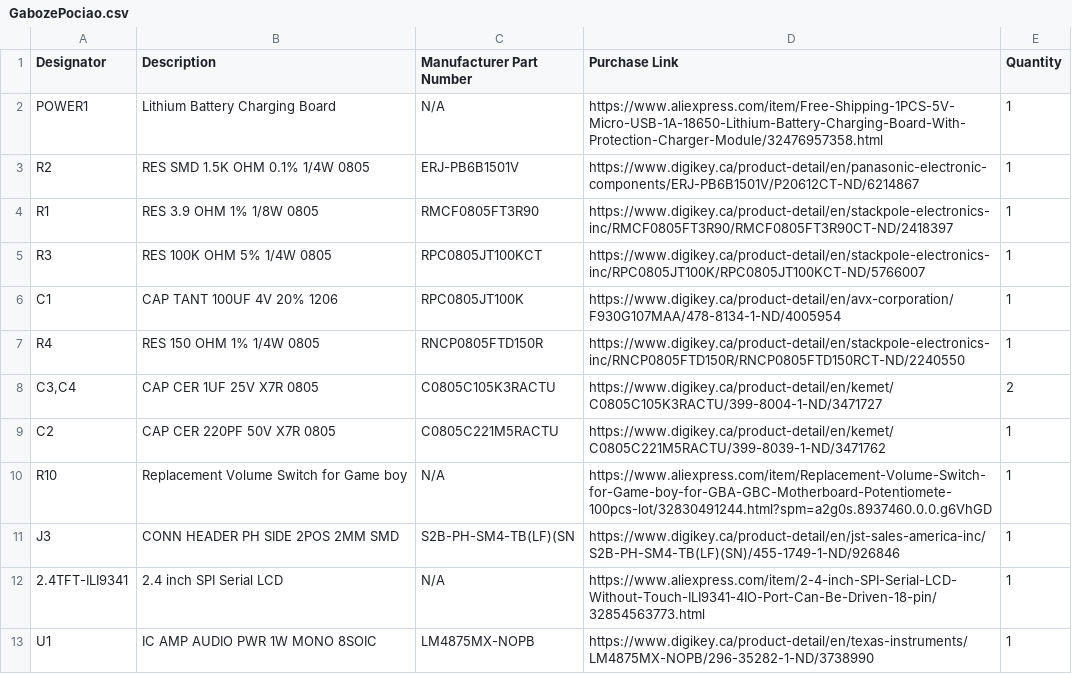
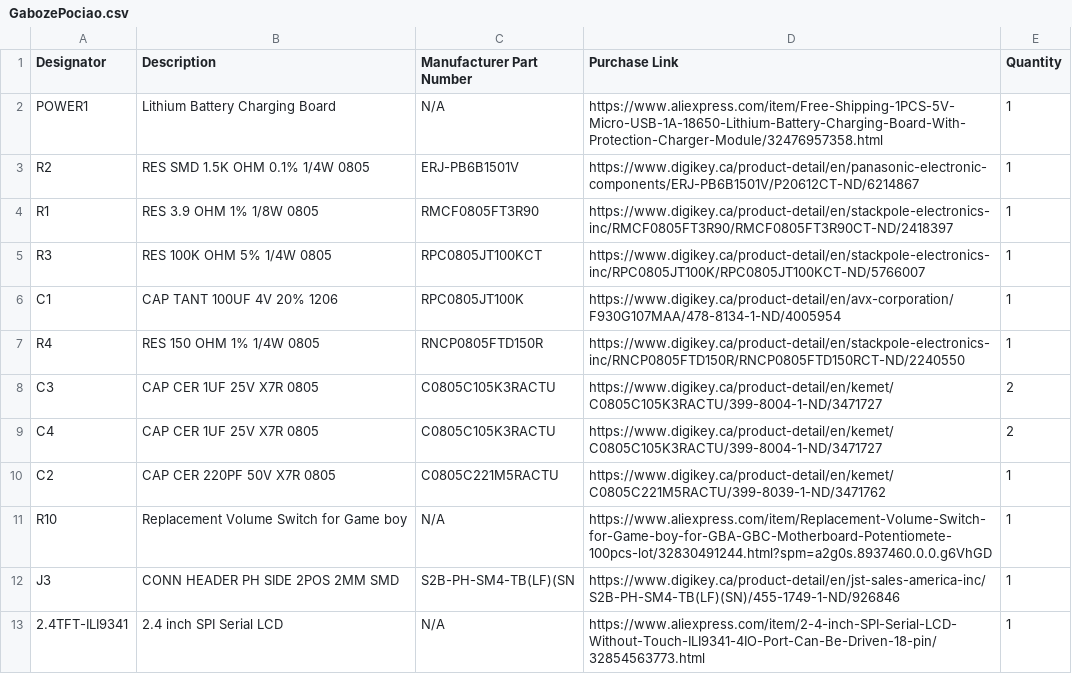
Before and after one commit to Gaboze-Pocaio/Round-1, a CSV file: bom/GabozePociao.csv, drawn as a sheet; only a part is shown; the shorter side is filled out with more unchanged rows.

Commit message:
Update GabozePociao.csv

```diff
--- a/bom/GabozePociao.csv
+++ b/bom/GabozePociao.csv
@@ -7,3 +7,4 @@ C1,CAP TANT 100UF 4V 20% 1206,RPC0805JT100K,https://www.digikey.ca/product-detai
 R4,RES 150 OHM 1% 1/4W 0805,RNCP0805FTD150R,https://www.digikey.ca/product-detail/en/stackpole-electronics-inc/RNCP0805FTD150R/RNCP0805FTD150RCT-ND/2240550,1
-"C3,C4",CAP CER 1UF 25V X7R 0805,C0805C105K3RACTU,https://www.digikey.ca/product-detail/en/kemet/C0805C105K3RACTU/399-8004-1-ND/3471727,2
+C3,CAP CER 1UF 25V X7R 0805,C0805C105K3RACTU,https://www.digikey.ca/product-detail/en/kemet/C0805C105K3RACTU/399-8004-1-ND/3471727,2
+C4,CAP CER 1UF 25V X7R 0805,C0805C105K3RACTU,https://www.digikey.ca/product-detail/en/kemet/C0805C105K3RACTU/399-8004-1-ND/3471727,2
 C2,CAP CER 220PF 50V X7R 0805,C0805C221M5RACTU,https://www.digikey.ca/product-detail/en/kemet/C0805C221M5RACTU/399-8039-1-ND/3471762,1
```
